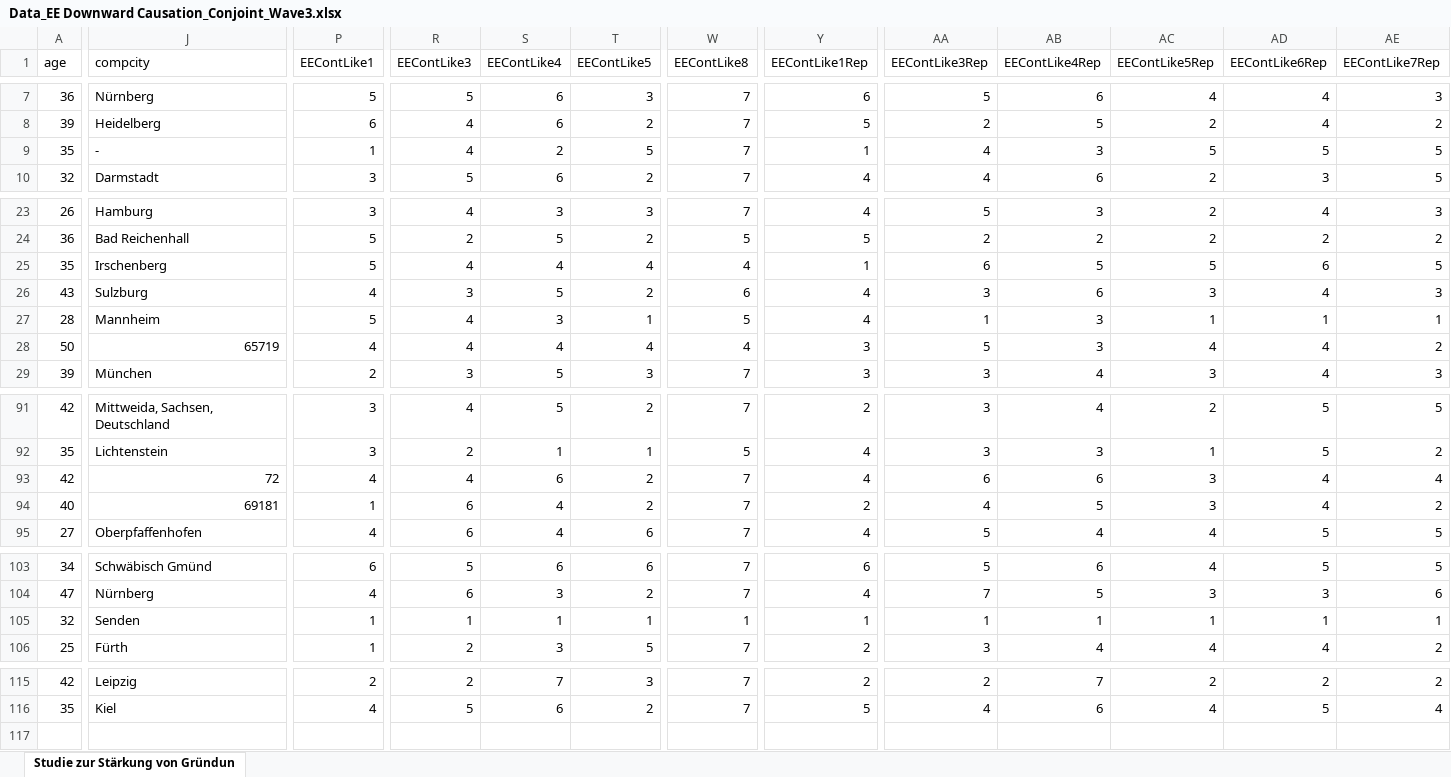
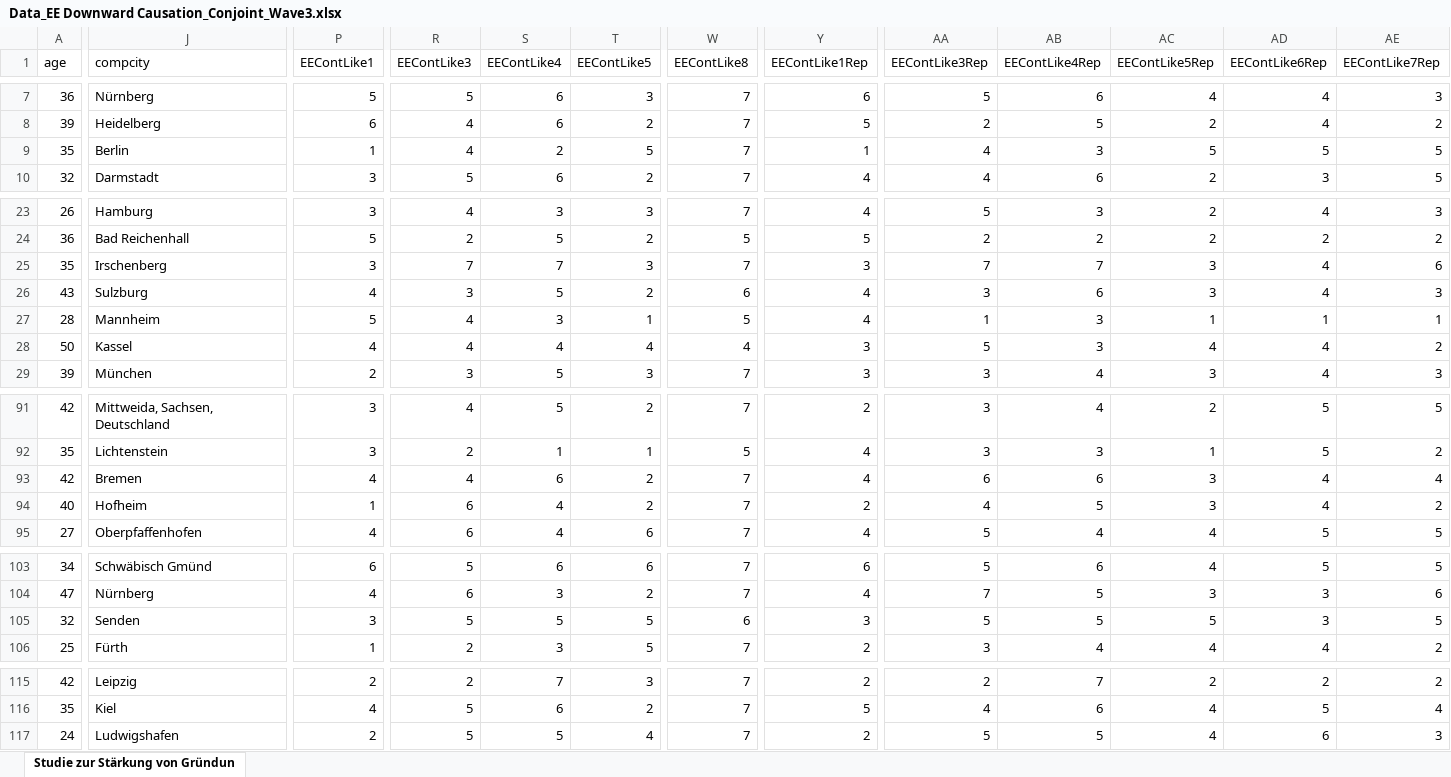
Before and after one commit to johaehnlein/EE_Downward-Causation_Entrepreneurship-Experiment, an Excel workbook: Data_EE Downward Causation_Conjoint_Wave3.xlsx, sheet Studie zur Stärkung von Gründun, drawn as a sheet; only a part is shown, gaps mark what is left out; values as stored, in another font and other column widths than the file's, no borders; rows hold the shown columns only; the diff covers the shown part only; the diff names each change by its address in the sheet, - before the commit and + after, or states it on an @@ line.

Commit message:
- Update Data (1 additional respondent) - Update R Markdown Prolific

```diff
--- a/Data_EE Downward Causation_Conjoint_Wave3.xlsx (sheet Studie zur Stärkung von Gründun)
+++ b/Data_EE Downward Causation_Conjoint_Wave3.xlsx (sheet Studie zur Stärkung von Gründun)
-J9 (compcity): -
+J9 (compcity): Berlin
-P25 (EEContLike1): 5
+P25 (EEContLike1): 3
-R25 (EEContLike3): 4
+R25 (EEContLike3): 7
-S25 (EEContLike4): 4
+S25 (EEContLike4): 7
-T25 (EEContLike5): 4
+T25 (EEContLike5): 3
-W25 (EEContLike8): 4
+W25 (EEContLike8): 7
-Y25 (EEContLike1Rep): 1
+Y25 (EEContLike1Rep): 3
-AA25 (EEContLike3Rep): 6
+AA25 (EEContLike3Rep): 7
-AB25 (EEContLike4Rep): 5
+AB25 (EEContLike4Rep): 7
-AC25 (EEContLike5Rep): 5
+AC25 (EEContLike5Rep): 3
-AD25 (EEContLike6Rep): 6
+AD25 (EEContLike6Rep): 4
-AE25 (EEContLike7Rep): 5
+AE25 (EEContLike7Rep): 6
-J28 (compcity): 65719
+J28 (compcity): Kassel
-J93 (compcity): 72
+J93 (compcity): Bremen
-J94 (compcity): 69181
+J94 (compcity): Hofheim
-P105 (EEContLike1): 1
+P105 (EEContLike1): 3
-R105 (EEContLike3): 1
+R105 (EEContLike3): 5
-S105 (EEContLike4): 1
+S105 (EEContLike4): 5
-T105 (EEContLike5): 1
+T105 (EEContLike5): 5
-W105 (EEContLike8): 1
+W105 (EEContLike8): 6
-Y105 (EEContLike1Rep): 1
+Y105 (EEContLike1Rep): 3
-AA105 (EEContLike3Rep): 1
+AA105 (EEContLike3Rep): 5
-AB105 (EEContLike4Rep): 1
+AB105 (EEContLike4Rep): 5
-AC105 (EEContLike5Rep): 1
+AC105 (EEContLike5Rep): 5
-AD105 (EEContLike6Rep): 1
+AD105 (EEContLike6Rep): 3
-AE105 (EEContLike7Rep): 1
+AE105 (EEContLike7Rep): 5
+row 117: 24 | Ludwigshafen | 2 | 5 | 5 | 4 | 7 | 2 | 5 | 5 | 4 | 6 | 3
```
Also changed, not shown: 7 edited cells elsewhere in this sheet, 1 other file.
